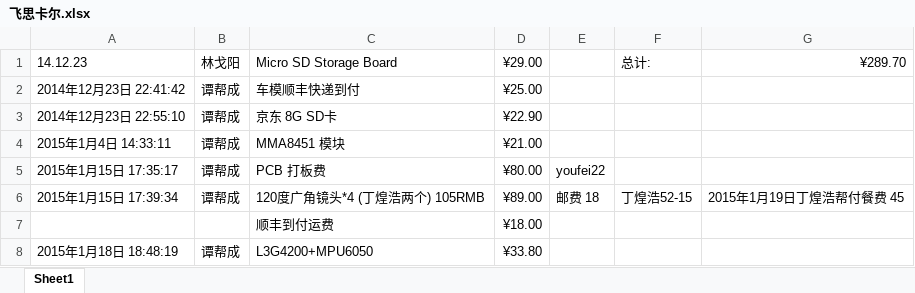
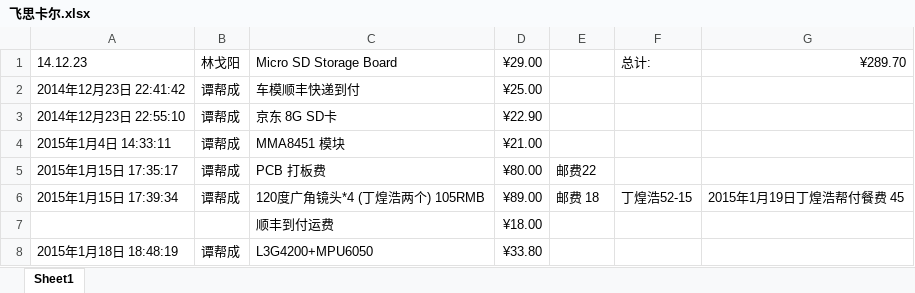
Before and after one commit to wellrun/FSLCar-v1, an Excel workbook: 飞思卡尔.xlsx, sheet Sheet1, drawn as a sheet; values as stored, in another font and other column widths than the file's, no borders; the diff names each change by its address in the sheet, - before the commit and + after, or states it on an @@ line.

```diff
--- a/飞思卡尔.xlsx (sheet Sheet1)
+++ b/飞思卡尔.xlsx (sheet Sheet1)
-E5: youfei22
+E5: 邮费22
```
Also changed, not shown: 10 other files.
